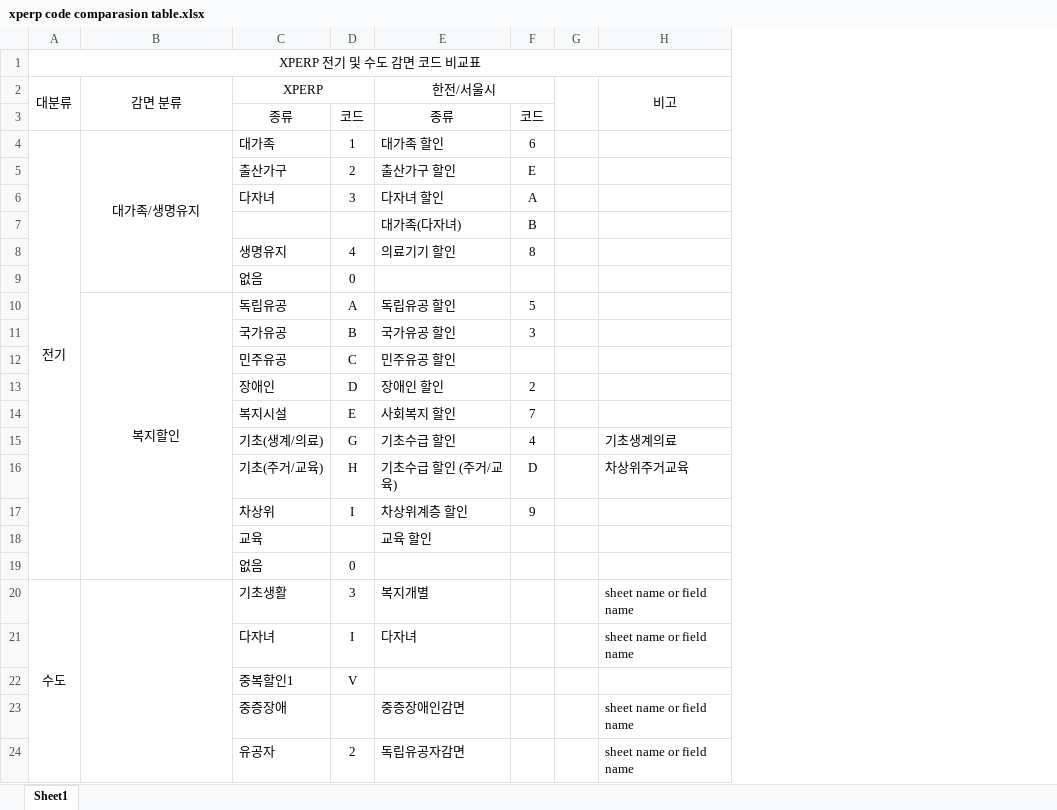
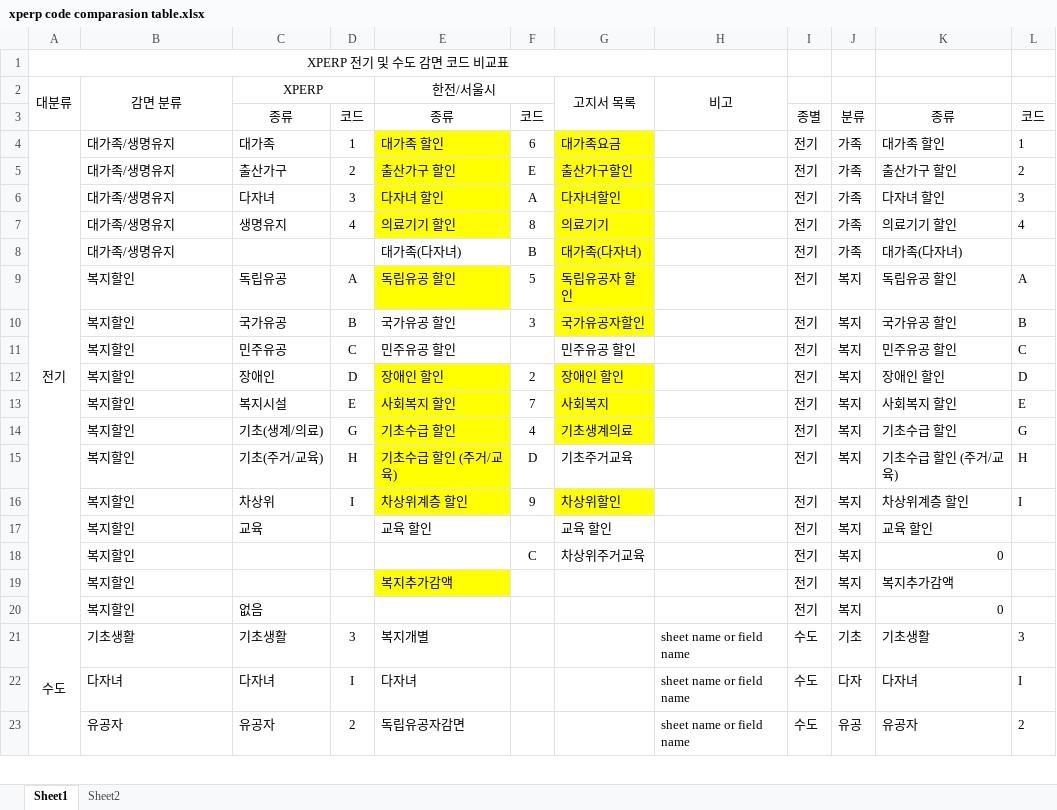
Before and after one commit to limhoontaig/pygame, an Excel workbook: Nado Game/pyqt5/감면자료/xperp code comparasion table.xlsx, sheet Sheet1, drawn as a sheet; only a part is shown; values as stored, in another font and other column widths than the file's, no borders; removed rows and columns are numbered as before the commit, all else as after; the diff covers the shown part only; the diff names each change by its address in the sheet, - before the commit and + after, or states it on an @@ line.

Commit message:
code table

```diff
--- a/Nado Game/pyqt5/감면자료/xperp code comparasion table.xlsx (sheet Sheet1)
+++ b/Nado Game/pyqt5/감면자료/xperp code comparasion table.xlsx (sheet Sheet1)
+sheet tab: Sheet2
-column G, empty
+column G (고지서 목록), rows 4-7: 대가족요금 | 출산가구할인 | 다자녀할인 | 의료기기; rows 9-17: 독립유공자 할인 | 국가유공자할인 | 민주유공 할인 | 장애인 할인 | 사회복지 | 기초생계의료 | 기초주거교육 | 차상위할인 | 교육 할인
+column I, rows 3-7: 종별 | 전기 | 전기 | 전기 | 전기; rows 9-17: all 전기; rows 21-23: all 수도
+column J, rows 3-7: 분류 | 가족 | 가족 | 가족 | 가족; rows 9-17: all 복지; rows 21-23: 기초 | 다자 | 유공
+column K, rows 3-7: 종류 | 대가족 할인 | 출산가구 할인 | 다자녀 할인 | 의료기기 할인; rows 9-17: 독립유공 할인 | 국가유공 할인 | 민주유공 할인 | 장애인 할인 | 사회복지 할인 | 기초수급 할인 | 기초수급 할인 (주거/교육) | 차상위계층 할인 | 교육 할인; rows 21-23: 기초생활 | 다자녀 | 유공자
+column L, rows 3-7: 코드 | 1 | 2 | 3 | 4; rows 9-16: A | B | C | D | E | G | H | I; rows 21-23: 3 | I | 2
-B4 alignment: center
+B4 alignment: left
-B4:B9 merged
-E4:E6 fill: none
+E4:E6 fill: #FFFF00
-B5:B6 (감면 분류): (empty)
+B5:B6 (감면 분류): 대가족/생명유지
-row 7:  |  |  |  | 대가족(다자녀) | B
-B7 (감면 분류): (empty)
+B7 (감면 분류): 대가족/생명유지
-E7 fill: none
+E7 fill: #FFFF00
-row 9:  |  | 없음 | 0
+row 8:  | 대가족/생명유지 |  |  | 대가족(다자녀) | B | 대가족(다자녀) |  | 전기 | 가족 | 대가족(다자녀)
-B9 alignment: center
+B9 alignment: left
-B10:B19 merged
-E9 fill: none
+E9 fill: #FFFF00
-B10:B17 (감면 분류): (empty)
+B10:B17 (감면 분류): 복지할인
-E12:E16 fill: none
+E12:E16 fill: #FFFF00
-H14 (비고): 기초생계의료
+H14 (비고): (empty)
-H15 (비고): 차상위주거교육
+H15 (비고): (empty)
-row 19:  |  | 없음 | 0
+row 18:  | 복지할인 |  |  |  | C | 차상위주거교육 |  | 전기 | 복지 | 0
+row 19:  | 복지할인 |  |  | 복지추가감액 |  |  |  | 전기 | 복지 | 복지추가감액
+row 20:  | 복지할인 | 없음 |  |  |  |  |  | 전기 | 복지 | 0
-B21 (감면 분류): (empty)
+B21 (감면 분류): 기초생활
-B20:B24 merged
-B22 (감면 분류): (empty)
+B22 (감면 분류): 다자녀
-row 22:  |  | 중복할인1 | V
-row 23:  |  | 중증장애 |  | 중증장애인감면 |  |  | sheet name or field name
-B23 (감면 분류): (empty)
+B23 (감면 분류): 유공자
```
Also changed, not shown: 3 added rows elsewhere in this sheet.
